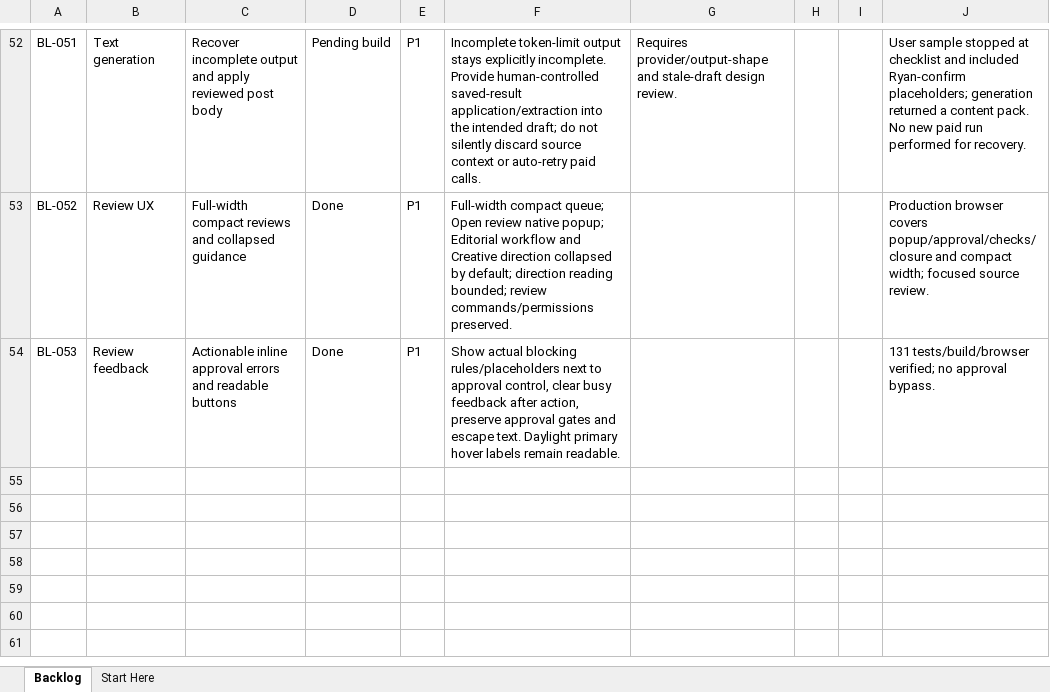
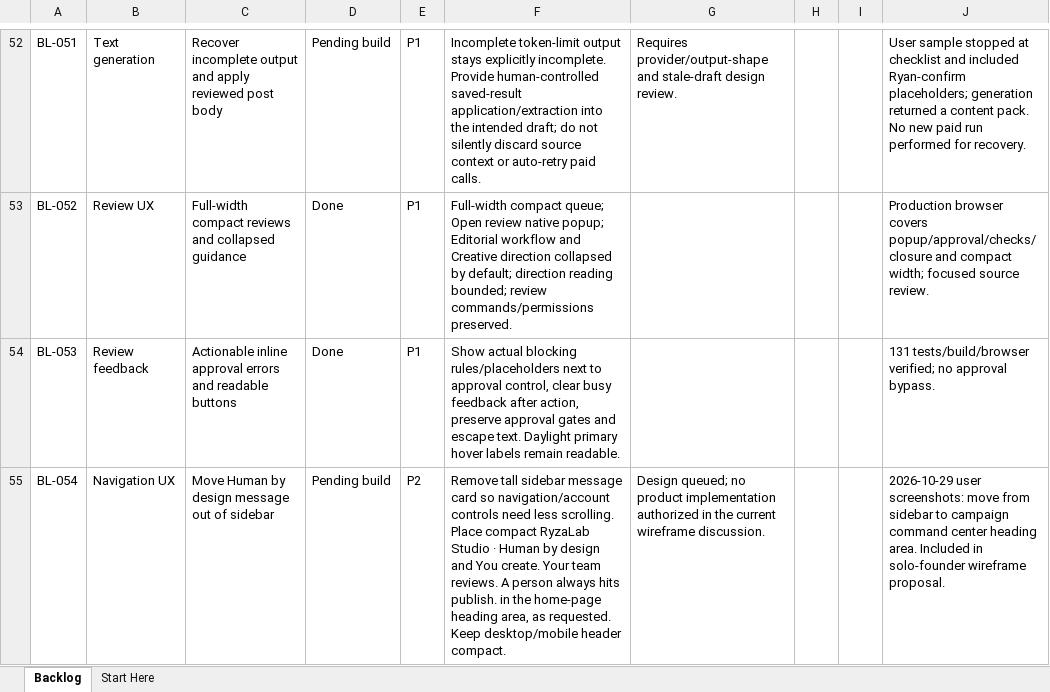
Before and after one commit to sunnybhar/RyzaLab-Content-Studio_Nov26, an Excel workbook: docs/training/downloads/RyzaLab-Backlog.xlsx, sheet Backlog, drawn as a sheet; only a part is shown, gaps mark what is left out; values as stored, in another font and other column widths than the file's, no borders; the diff names each change by its address in the sheet, - before the commit and + after, or states it on an @@ line.

Commit message:
Design only: publish wireframe review pack and queue compact brand message

```diff
--- a/docs/training/downloads/RyzaLab-Backlog.xlsx (sheet Backlog)
+++ b/docs/training/downloads/RyzaLab-Backlog.xlsx (sheet Backlog)
+row 55: BL-054 | Navigation UX | Move Human by design message out of sidebar | Pending build | P2 | Remove tall sidebar message card so navigation/account controls need less scrolling. Place compact RyzaLab Studio · Human by design and You create. Your team reviews. A person always hits publish. in the home-page heading area, as requested. Keep desktop/mobile header compact. | Design queued; no product implementation authorized in the current wireframe discussion. |  |  | 2026-10-29 user screenshots: move from sidebar to campaign command center heading area. Included in solo-founder wireframe proposal.
```
Also changed, not shown: docs/training/downloads/RyzaLab-QA-and-Backlog.xlsx, public/training/RyzaLab-Backlog.xlsx, 53 other files.
